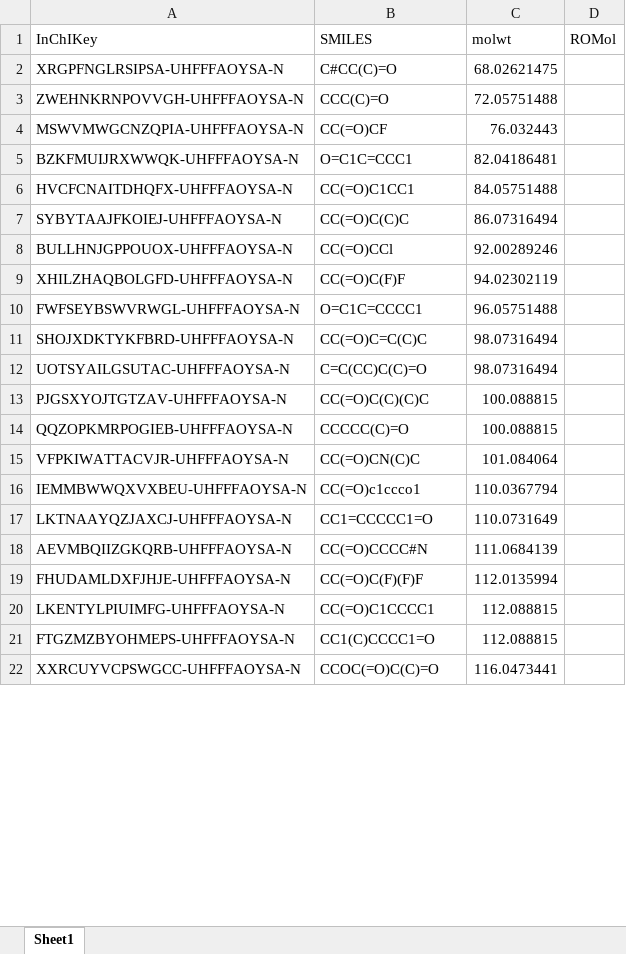
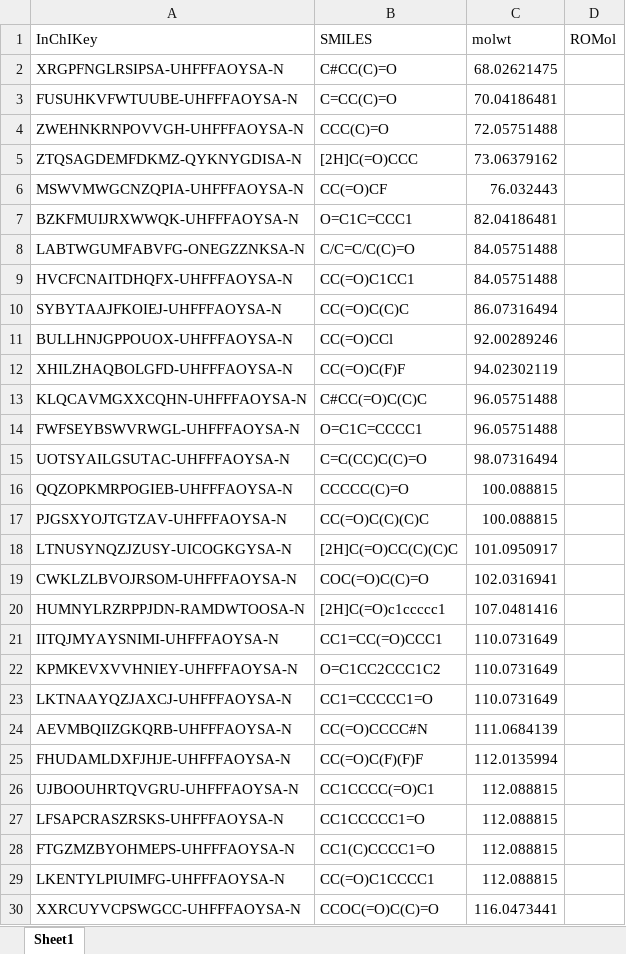
Before and after one commit to poclab-web/eCoMFA, an Excel workbook: dataset/mol_list.xlsx, sheet Sheet1, drawn as a sheet; only a part is shown; values as stored, in another font and other column widths than the file's, no borders; charts and pictures not drawn; removed rows and columns are numbered as before the commit, all else as after; the diff covers the shown part only; the diff names each change by its address in the sheet, - before the commit and + after, or states it on an @@ line.

Commit message:
data add

```diff
--- a/dataset/mol_list.xlsx (sheet Sheet1)
+++ b/dataset/mol_list.xlsx (sheet Sheet1)
+row 3: FUSUHKVFWTUUBE-UHFFFAOYSA-N | C=CC(C)=O | 70.04186481
+row 5: ZTQSAGDEMFDKMZ-QYKNYGDISA-N | [2H]C(=O)CCC | 73.06379162
+row 8: LABTWGUMFABVFG-ONEGZZNKSA-N | C/C=C/C(C)=O | 84.05751488
+row 13: KLQCAVMGXXCQHN-UHFFFAOYSA-N | C#CC(=O)C(C)C | 96.05751488
-row 11: SHOJXDKTYKFBRD-UHFFFAOYSA-N | CC(=O)C=C(C)C | 98.07316494
@@ row 14 moved to row 16: QQZOPKMRPOGIEB-UHFFFAOYSA-N @@
-row 15: VFPKIWATTACVJR-UHFFFAOYSA-N | CC(=O)CN(C)C | 101.084064
-row 16: IEMMBWWQXVXBEU-UHFFFAOYSA-N | CC(=O)c1ccco1 | 110.0367794
+row 18: LTNUSYNQZJZUSY-UICOGKGYSA-N | [2H]C(=O)CC(C)(C)C | 101.0950917
+row 19: CWKLZLBVOJRSOM-UHFFFAOYSA-N | COC(=O)C(C)=O | 102.0316941
+row 20: HUMNYLRZRPPJDN-RAMDWTOOSA-N | [2H]C(=O)c1ccccc1 | 107.0481416
+row 21: IITQJMYAYSNIMI-UHFFFAOYSA-N | CC1=CC(=O)CCC1 | 110.0731649
+row 22: KPMKEVXVVHNIEY-UHFFFAOYSA-N | O=C1CC2CCC1C2 | 110.0731649
+row 26: UJBOOUHRTQVGRU-UHFFFAOYSA-N | CC1CCCC(=O)C1 | 112.088815
+row 27: LFSAPCRASZRSKS-UHFFFAOYSA-N | CC1CCCCC1=O | 112.088815
@@ row 21 moved to row 28: FTGZMZBYOHMEPS-UHFFFAOYSA-N @@
```
Also changed, not shown: 51 added rows, 65 removed rows, 16 moved rows and 10 edited cells elsewhere in this sheet, charts or pictures, dataset/DIP.xlsx, dataset/cbs.xlsx, 33 other files.
